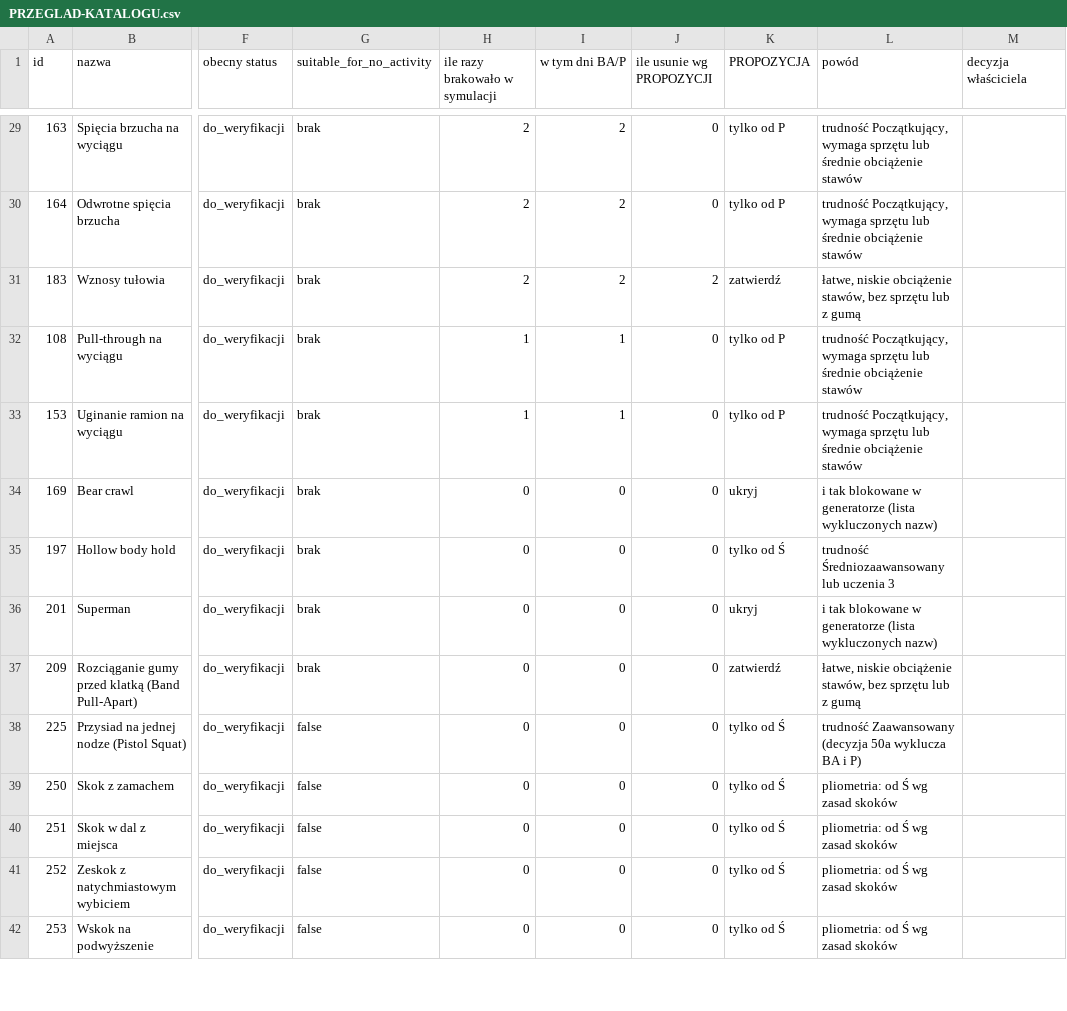
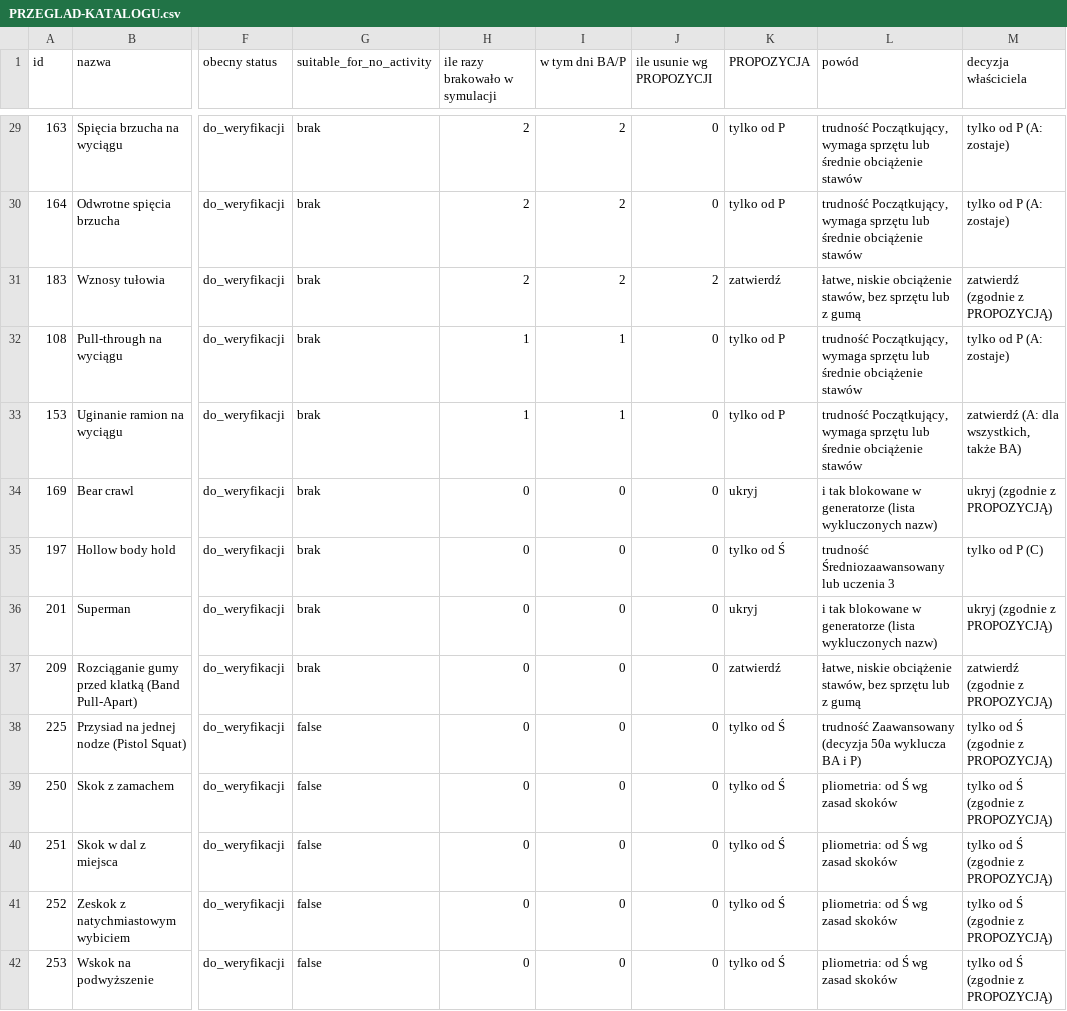
Before and after one commit to piernik293/trainer-panel, a CSV file: docs/PRZEGLAD-KATALOGU.csv, drawn as a sheet; only a part is shown, gaps mark what is left out; the diff covers the shown part only; the diff names each change by its address in the sheet, - before the commit and + after, or states it on an @@ line.

```diff
--- a/docs/PRZEGLAD-KATALOGU.csv
+++ b/docs/PRZEGLAD-KATALOGU.csv
-M29:M30 (decyzja właściciela): (empty)
+M29:M30 (decyzja właściciela): tylko od P (A: zostaje)
-M31 (decyzja właściciela): (empty)
+M31 (decyzja właściciela): zatwierdź (zgodnie z PROPOZYCJĄ)
-M32 (decyzja właściciela): (empty)
+M32 (decyzja właściciela): tylko od P (A: zostaje)
-M33 (decyzja właściciela): (empty)
+M33 (decyzja właściciela): zatwierdź (A: dla wszystkich, także BA)
-M34 (decyzja właściciela): (empty)
+M34 (decyzja właściciela): ukryj (zgodnie z PROPOZYCJĄ)
-M35 (decyzja właściciela): (empty)
+M35 (decyzja właściciela): tylko od P (C)
-M36 (decyzja właściciela): (empty)
+M36 (decyzja właściciela): ukryj (zgodnie z PROPOZYCJĄ)
-M37 (decyzja właściciela): (empty)
+M37 (decyzja właściciela): zatwierdź (zgodnie z PROPOZYCJĄ)
-M38:M42 (decyzja właściciela): (empty)
+M38:M42 (decyzja właściciela): tylko od Ś (zgodnie z PROPOZYCJĄ)
```
Also changed, not shown: 149 edited cells elsewhere in this file, 7 other files.
